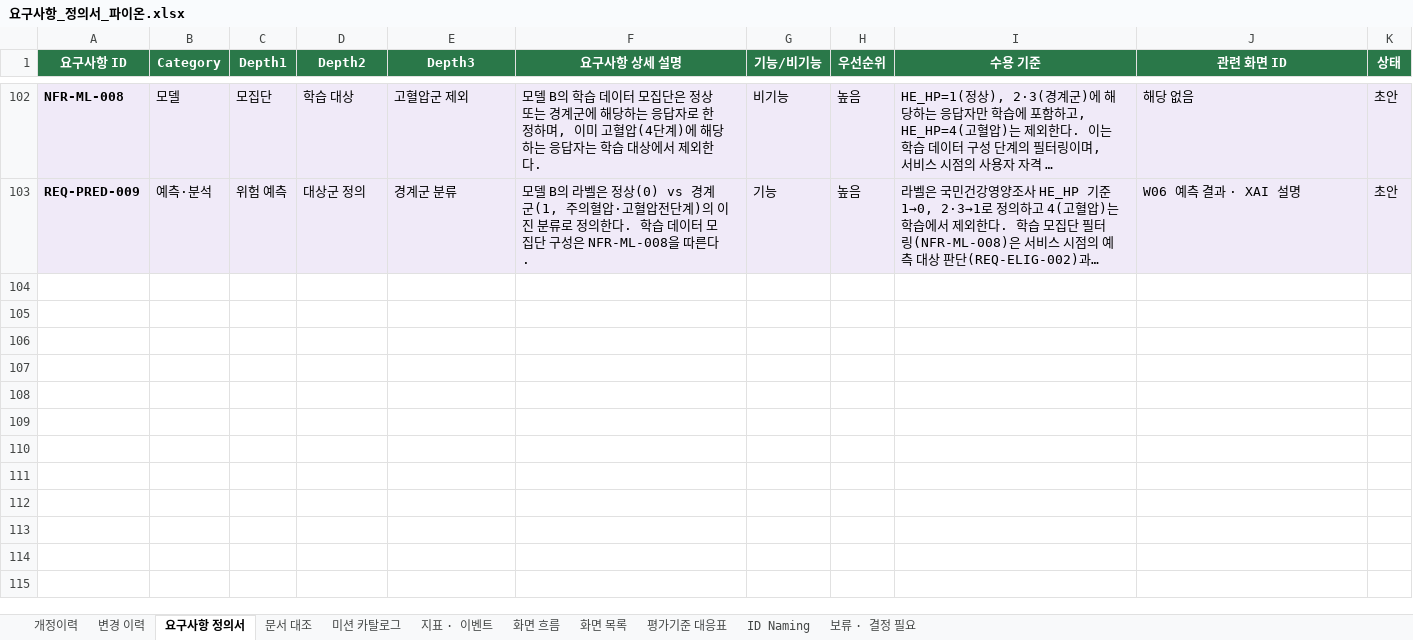
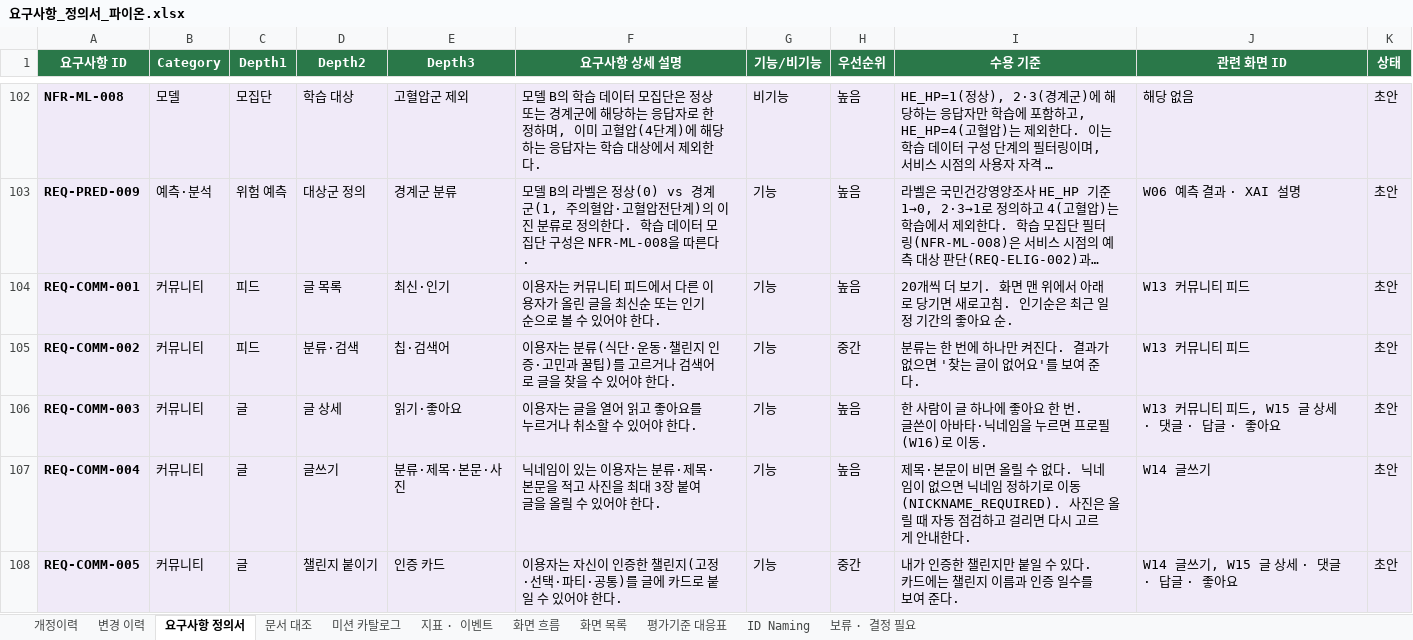
Before and after one commit to AI-HealthCare-06/AH_06_03, an Excel workbook: docs/요구사항_정의서_파이온.xlsx, sheet 요구사항 정의서, drawn as a sheet; only a part is shown, gaps mark what is left out; long unchanged cells end in …; values as stored, in another font and other column widths than the file's, no borders; the diff covers the shown part only; the diff names each change by its address in the sheet, - before the commit and + after, or states it on an @@ line.

```diff
--- a/docs/요구사항_정의서_파이온.xlsx (sheet 요구사항 정의서)
+++ b/docs/요구사항_정의서_파이온.xlsx (sheet 요구사항 정의서)
+row 104: REQ-COMM-001 | 커뮤니티 | 피드 | 글 목록 | 최신·인기 | 이용자는 커뮤니티 피드에서 다른 이용자가 올린 글을 최신순 또는 인기순으로 볼 수 있어야 한다. | 기능 | 높음 | 20개씩 더 보기. 화면 맨 위에서 아래로 당기면 새로고침. 인기순은 최근 일정 기간의 좋아요 순. | W13 커뮤니티 피드 | 초안
+row 105: REQ-COMM-002 | 커뮤니티 | 피드 | 분류·검색 | 칩·검색어 | 이용자는 분류(식단·운동·챌린지 인증·고민과 꿀팁)를 고르거나 검색어로 글을 찾을 수 있어야 한다. | 기능 | 중간 | 분류는 한 번에 하나만 켜진다. 결과가 없으면 '찾는 글이 없어요'를 보여 준다. | W13 커뮤니티 피드 | 초안
+row 106: REQ-COMM-003 | 커뮤니티 | 글 | 글 상세 | 읽기·좋아요 | 이용자는 글을 열어 읽고 좋아요를 누르거나 취소할 수 있어야 한다. | 기능 | 높음 | 한 사람이 글 하나에 좋아요 한 번. 글쓴이 아바타·닉네임을 누르면 프로필(W16)로 이동. | W13 커뮤니티 피드, W15 글 상세 · 댓글 · 답글 · 좋아요 | 초안
+row 107: REQ-COMM-004 | 커뮤니티 | 글 | 글쓰기 | 분류·제목·본문·사진 | 닉네임이 있는 이용자는 분류·제목·본문을 적고 사진을 최대 3장 붙여 글을 올릴 수 있어야 한다. | 기능 | 높음 | 제목·본문이 비면 올릴 수 없다. 닉네임이 없으면 닉네임 정하기로 이동(NICKNAME_REQUIRED). 사진은 올릴 때 자동 점검하고 걸리면 다시 고르게 안내한다. | W14 글쓰기 | 초안
+row 108: REQ-COMM-005 | 커뮤니티 | 글 | 챌린지 붙이기 | 인증 카드 | 이용자는 자신이 인증한 챌린지(고정·선택·파티·공통)를 글에 카드로 붙일 수 있어야 한다. | 기능 | 중간 | 내가 인증한 챌린지만 붙일 수 있다. 카드에는 챌린지 이름과 인증 일수를 보여 준다. | W14 글쓰기, W15 글 상세 · 댓글 · 답글 · 좋아요 | 초안
```
Also changed, not shown: 56 added rows and 13 edited cells elsewhere in this sheet, sheet 화면 목록, sheet ID Naming, sheet 개정이력, sheet 보류 · 결정 필요, 58 other files.
